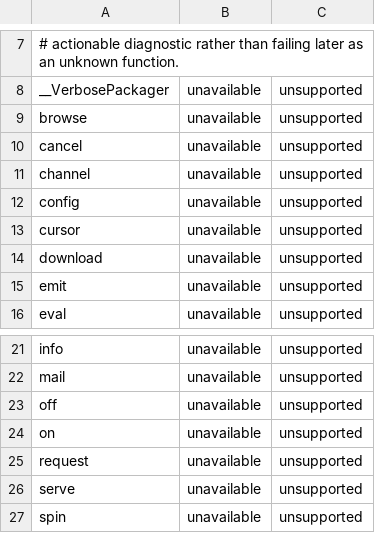
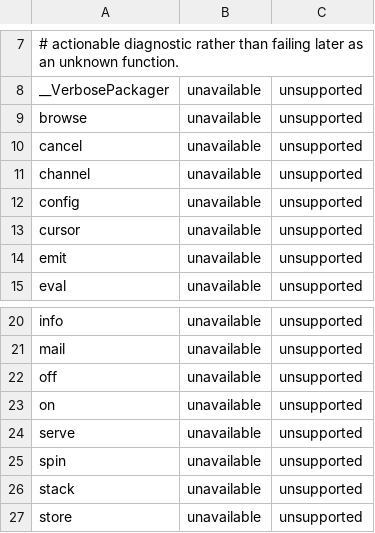
Before and after one commit to Lulzx/arturo-compiler, a TSV file: config/intrinsic-policy.tsv, drawn as a sheet; only a part is shown, gaps mark what is left out; the shorter side is filled out with more unchanged rows; the diff names each change by its address in the sheet, - before the commit and + after, or states it on an @@ line.

Commit message:
Implement HTTP request and download; unavailable drops to 22
request/download run over the system curl via an argv vector (no
shell): methods and .post/.patch/.put/.delete, GET query encoding,
multipart and .json bodies, .headers/.agent/.timeout/.proxy/
.certificate, redirect following, and the host's response dictionary
([version body headers status]) with its header conversions --
content-length/age to integer, access-control-allow-credentials to
logical, date/expires/last-modified to dates, repeated headers to
blocks, .raw for text status and block headers. Failed requests
return null; failed downloads raise, both as in the host. curl's own
stderr is silenced so compiled programs stay byte-identical. The new
http_test.py gate compares host vs compiled against a local server.
Coverage 373/395; cpp26 suite 333 pass, root gates green.

```diff
--- a/config/intrinsic-policy.tsv
+++ b/config/intrinsic-policy.tsv
-row 14: download | unavailable | unsupported
-row 25: request | unavailable | unsupported
```
Also changed, not shown: 7 other files.
